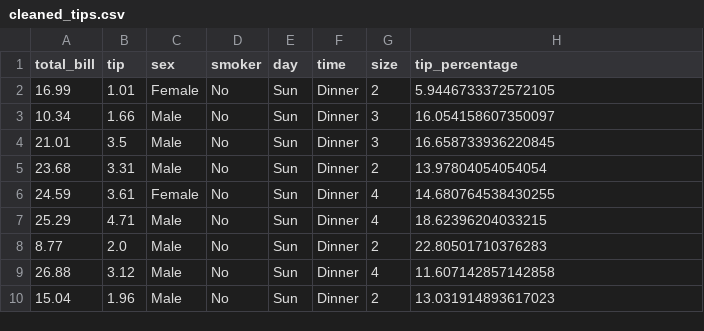
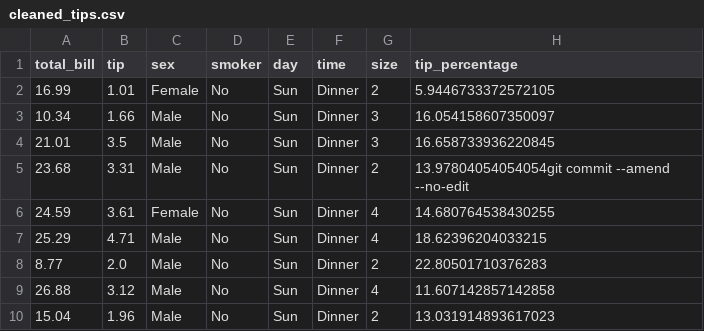
Before and after one commit to vikasmehta1921/internship_folder, a CSV file: cleaned_tips.csv, drawn as a sheet; only a part is shown.

```diff
--- a/cleaned_tips.csv
+++ b/cleaned_tips.csv
@@ -4,3 +4,3 @@ total_bill,tip,sex,smoker,day,time,size,tip_percentage
 21.01,3.5,Male,No,Sun,Dinner,3,16.658733936220845
-23.68,3.31,Male,No,Sun,Dinner,2,13.97804054054054
+23.68,3.31,Male,No,Sun,Dinner,2,13.97804054054054git commit --amend --no-edit
 24.59,3.61,Female,No,Sun,Dinner,4,14.680764538430255
```
Also changed, not shown: 4 other files.
